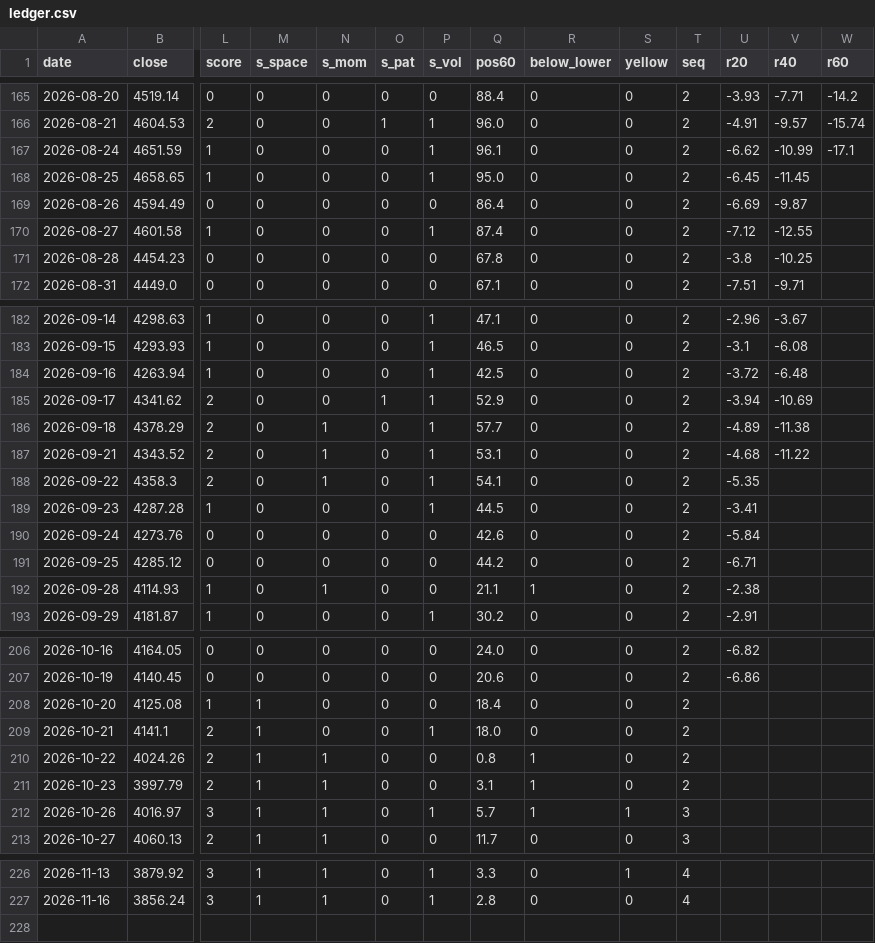
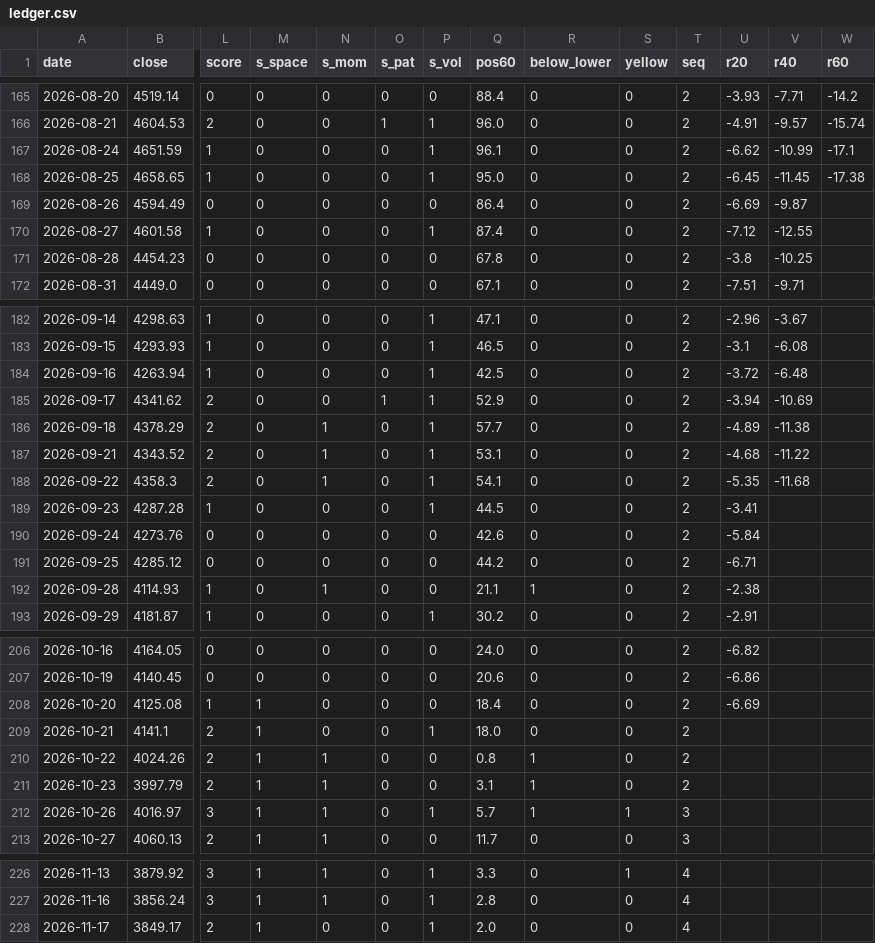
Before and after one commit to ztn0501/gold-radar, a CSV file: gm/gold-monitor/ledger.csv, drawn as a sheet; only a part is shown, gaps mark what is left out; rows hold the shown columns only; the diff names each change by its address in the sheet, - before the commit and + after, or states it on an @@ line.

```diff
--- a/gm/gold-monitor/ledger.csv
+++ b/gm/gold-monitor/ledger.csv
-W168 (r60): (empty)
+W168 (r60): -17.38
-V188 (r40): (empty)
+V188 (r40): -11.68
-U208 (r20): (empty)
+U208 (r20): -6.69
+row 228: 2026-11-17 | 3849.17 | 2 | 1 | 0 | 0 | 1 | 2.0 | 0 | 0 | 4
```
Also changed, not shown: 22 other files.
